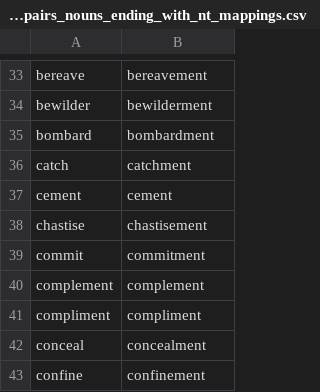
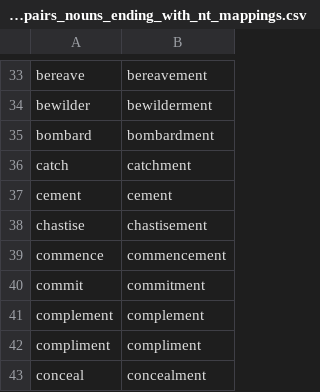
Before and after one commit to michaellavelle/language, a CSV file: verb-noun-pairs/src/main/resources/english/verb-noun-pairs/en-GB/verb_noun_pairs_nouns_ending_with_nt_mappings.csv, drawn as a sheet; only a part is shown, gaps mark what is left out; the shorter side is filled out with more unchanged rows; the diff names each change by its address in the sheet, - before the commit and + after, or states it on an @@ line.

```diff
--- a/verb-noun-pairs/src/main/resources/english/verb-noun-pairs/en-GB/verb_noun_pairs_nouns_ending_with_nt_mappings.csv
+++ b/verb-noun-pairs/src/main/resources/english/verb-noun-pairs/en-GB/verb_noun_pairs_nouns_ending_with_nt_mappings.csv
+row 39: commence | commencement
```
Also changed, not shown: verb-noun-pairs/src/main/resources/english/verb-noun-pairs/en-GB/verb_noun_pairs_nouns_ending_with_on_mappings.csv, 9 other files.
